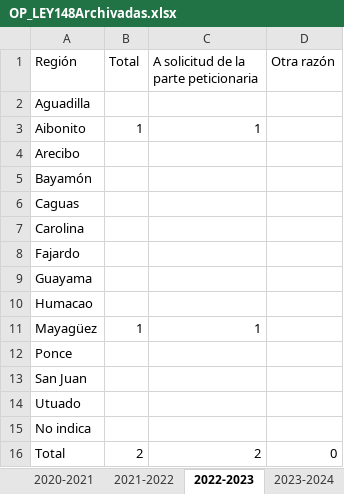
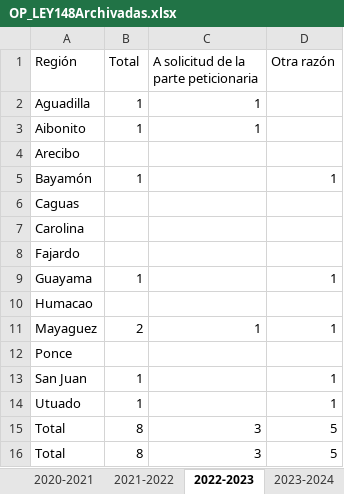
Before and after one commit to EstadisticasPR/ViolenciaGeneroPR, an Excel workbook: data/administracion_de_tribunales/OP_LEY148Archivadas.xlsx, sheet 2022-2023, drawn as a sheet; values as stored, in another font and other column widths than the file's, no borders; removed rows and columns are numbered as before the commit, all else as after; the diff names each change by its address in the sheet, - before the commit and + after, or states it on an @@ line.

```diff
--- a/data/administracion_de_tribunales/OP_LEY148Archivadas.xlsx (sheet 2022-2023)
+++ b/data/administracion_de_tribunales/OP_LEY148Archivadas.xlsx (sheet 2022-2023)
-B2 (Total): (empty)
+B2 (Total): 1
-C2: (empty)
+C2: 1
-B5 (Total): (empty)
+B5 (Total): 1
-D5 (Otra razón): (empty)
+D5 (Otra razón): 1
-B9 (Total): (empty)
+B9 (Total): 1
-D9 (Otra razón): (empty)
+D9 (Otra razón): 1
-row 11: Mayagüez | 1 | 1
+row 11: Mayaguez | 2 | 1 | 1
-B13:B14 (Total): (empty)
+B13:B14 (Total): 1
-D13:D14 (Otra razón): (empty)
+D13:D14 (Otra razón): 1
-row 15: No indica
-row 16: Total | 2 | 2 | 0
+row 15: Total | 8 | 3 | 5
+row 16: Total | 8 | 3 | 5
```
Also changed, not shown: data/administracion_de_tribunales/OP_Ley148_ex_parteEmitidas.xlsx, 1 other file.
